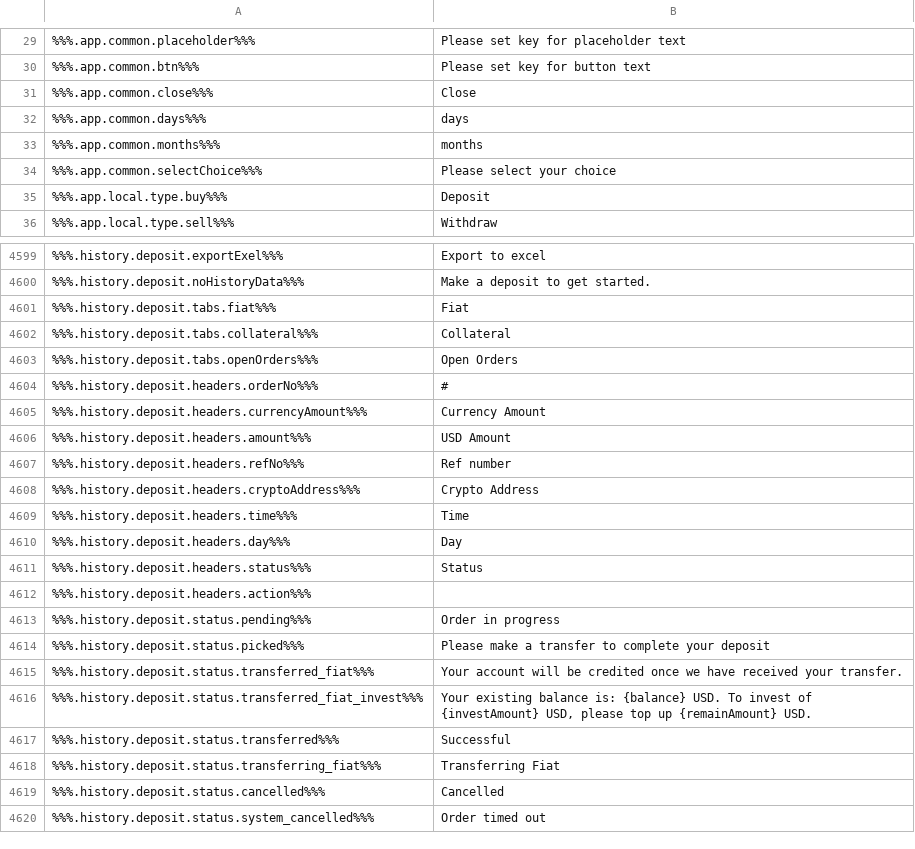
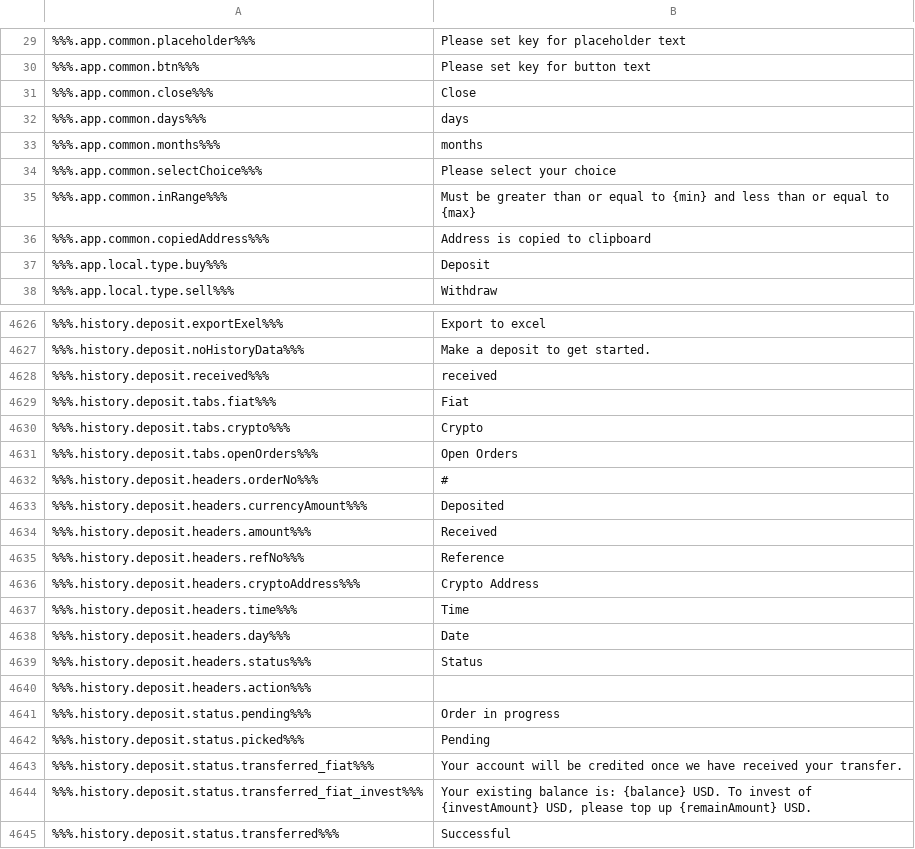
Before and after one commit to duyhtq/constant-web-i18n, a CSV file: store/en.csv, drawn as a sheet; only a part is shown, gaps mark what is left out; the shorter side is filled out with more unchanged rows; removed rows and columns are numbered as before the commit, all else as after; the diff covers the shown part only; the diff names each change by its address in the sheet, - before the commit and + after, or states it on an @@ line.

```diff
--- a/store/en.csv
+++ b/store/en.csv
+row 35: %%%.app.common.inRange%%% | Must be greater than or equal to {min} and less than or equal to {max}
+row 36: %%%.app.common.copiedAddress%%% | Address is copied to clipboard
+row 4628: %%%.history.deposit.received%%% | received
-row 4602: %%%.history.deposit.tabs.collateral%%% | Collateral
+row 4630: %%%.history.deposit.tabs.crypto%%% | Crypto
-B4633: Currency Amount
+B4633: Deposited
-B4634: USD Amount
+B4634: Received
-B4635: Ref number
+B4635: Reference
-B4638: Day
+B4638: Date
-B4642: Please make a transfer to complete your deposit
+B4642: Pending
```
Also changed, not shown: 25 added rows elsewhere in this file, 6 other files.
